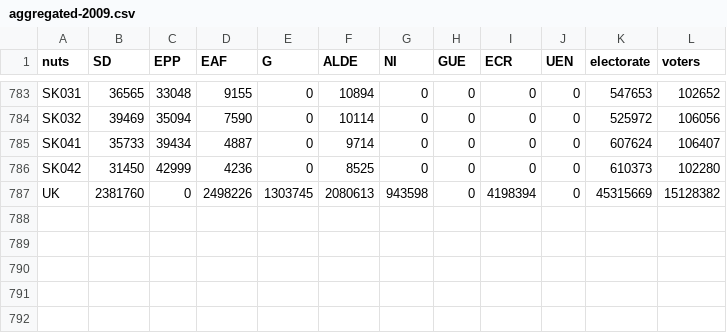
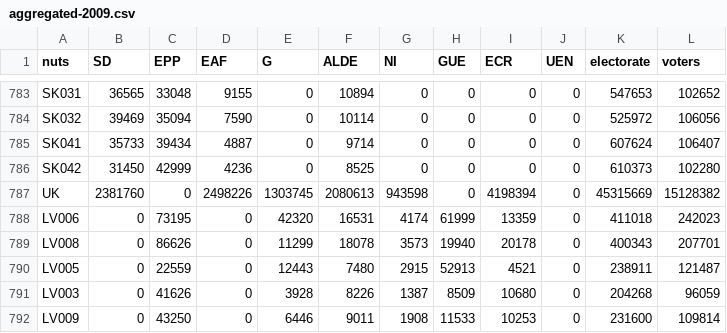
Before and after one commit to economia/euvolby-volebi-mapy, a CSV file: data/aggregated-2009.csv, drawn as a sheet; only a part is shown, gaps mark what is left out.

```diff
--- a/data/aggregated-2009.csv
+++ b/data/aggregated-2009.csv
@@ -787 +787,6 @@ SK042,31450,42999,4236,0,8525,0,0,0,0,610373,102280
 UK,2381760,0,2498226,1303745,2080613,943598,0,4198394,0,45315669,15128382
+LV006,0,73195,0,42320,16531,4174,61999,13359,0,411018,242023
+LV008,0,86626,0,11299,18078,3573,19940,20178,0,400343,207701
+LV005,0,22559,0,12443,7480,2915,52913,4521,0,238911,121487
+LV003,0,41626,0,3928,8226,1387,8509,10680,0,204268,96059
+LV009,0,43250,0,6446,9011,1908,11533,10253,0,231600,109814
```
Also changed, not shown: data/aggregated-2004.csv.
